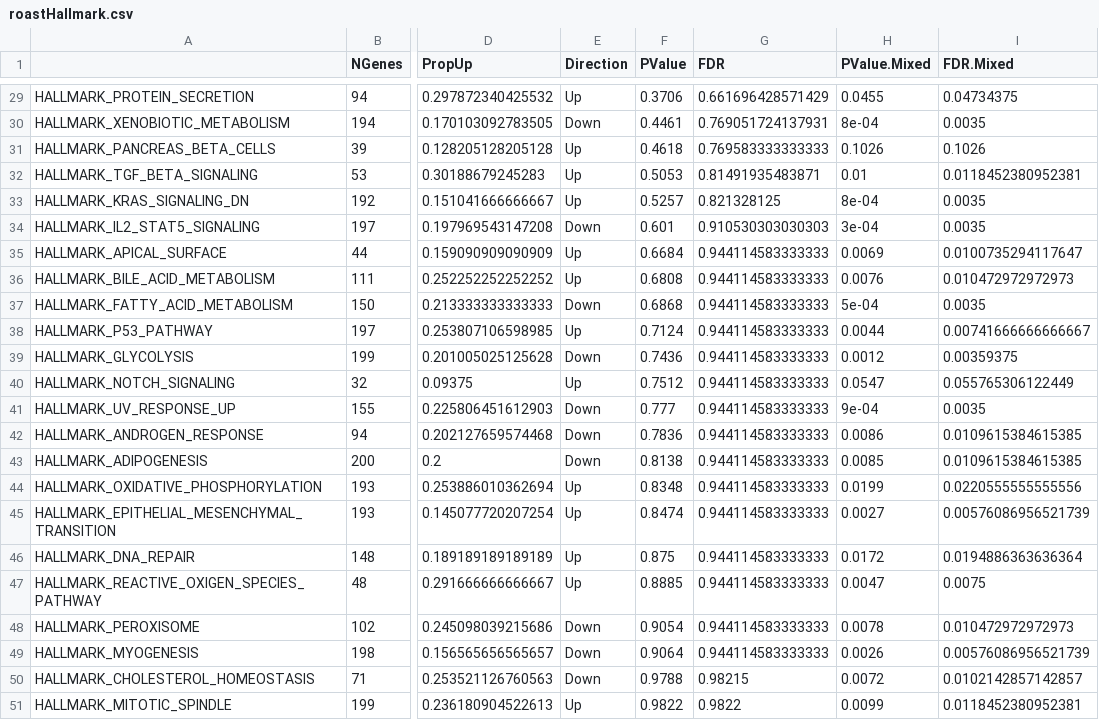
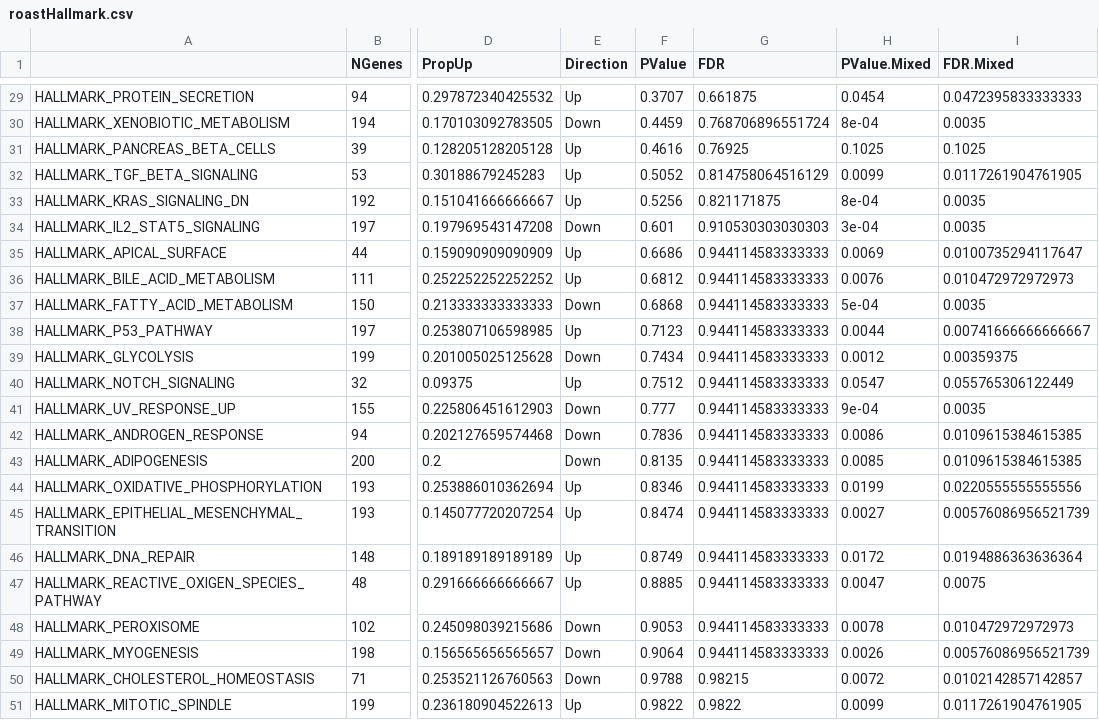
Before and after one commit to amcondon2/R-GeoMx-Analysis, a CSV file: Pathway_Results/roastHallmark.csv, drawn as a sheet; only a part is shown, gaps mark what is left out; the diff covers the shown part only; the diff names each change by its address in the sheet, - before the commit and + after, or states it on an @@ line.

```diff
--- a/Pathway_Results/roastHallmark.csv
+++ b/Pathway_Results/roastHallmark.csv
-F29 (PValue): 0.3706
+F29 (PValue): 0.3707
-G29 (FDR): 0.661696428571429
+G29 (FDR): 0.661875
-H29 (PValue.Mixed): 0.0455
+H29 (PValue.Mixed): 0.0454
-I29 (FDR.Mixed): 0.04734375
+I29 (FDR.Mixed): 0.0472395833333333
-F30 (PValue): 0.4461
+F30 (PValue): 0.4459
-G30 (FDR): 0.769051724137931
+G30 (FDR): 0.768706896551724
-F31 (PValue): 0.4618
+F31 (PValue): 0.4616
-G31 (FDR): 0.769583333333333
+G31 (FDR): 0.76925
-H31 (PValue.Mixed): 0.1026
+H31 (PValue.Mixed): 0.1025
-I31 (FDR.Mixed): 0.1026
+I31 (FDR.Mixed): 0.1025
-F32 (PValue): 0.5053
+F32 (PValue): 0.5052
-G32 (FDR): 0.81491935483871
+G32 (FDR): 0.814758064516129
-H32 (PValue.Mixed): 0.01
+H32 (PValue.Mixed): 0.0099
-I32 (FDR.Mixed): 0.0118452380952381
+I32 (FDR.Mixed): 0.0117261904761905
-F33 (PValue): 0.5257
+F33 (PValue): 0.5256
-G33 (FDR): 0.821328125
+G33 (FDR): 0.821171875
-F35 (PValue): 0.6684
+F35 (PValue): 0.6686
-F36 (PValue): 0.6808
+F36 (PValue): 0.6812
-F38 (PValue): 0.7124
+F38 (PValue): 0.7123
-F39 (PValue): 0.7436
+F39 (PValue): 0.7434
-F43 (PValue): 0.8138
+F43 (PValue): 0.8135
-F44 (PValue): 0.8348
+F44 (PValue): 0.8346
-F46 (PValue): 0.875
+F46 (PValue): 0.8749
-F48 (PValue): 0.9054
+F48 (PValue): 0.9053
-I51 (FDR.Mixed): 0.0118452380952381
+I51 (FDR.Mixed): 0.0117261904761905
```
Also changed, not shown: 37 edited cells elsewhere in this file, Pathway_Results/roastBioCarta.csv, Pathway_Results/roastReactome.csv, 2 other files.
